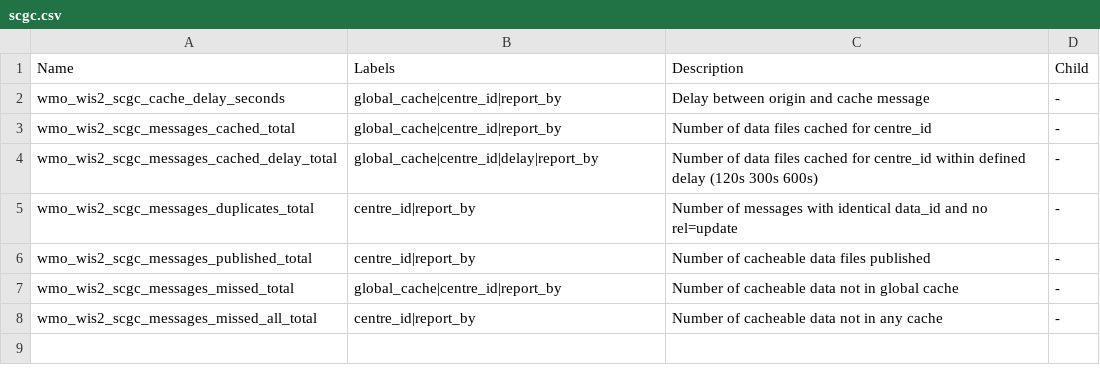
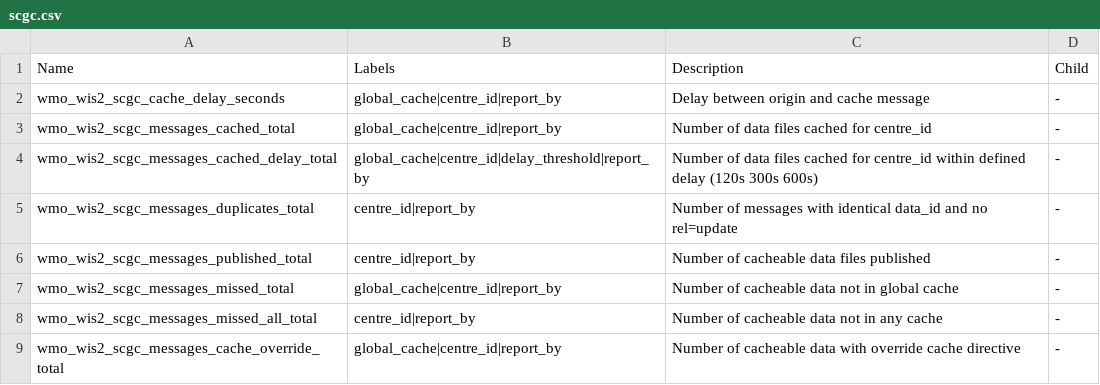
Before and after one commit to wmo-im/wis2-metric-hierarchy, a CSV file: metrics/scgc.csv, drawn as a sheet.

Commit message:
Update metrics in scgc.csv with new entries
Add override metric and change deley to delay_threshold

```diff
--- a/metrics/scgc.csv
+++ b/metrics/scgc.csv
@@ -3,3 +3,3 @@ wmo_wis2_scgc_cache_delay_seconds,global_cache|centre_id|report_by,Delay between
 wmo_wis2_scgc_messages_cached_total,global_cache|centre_id|report_by,Number of data files cached for centre_id,-
-wmo_wis2_scgc_messages_cached_delay_total,global_cache|centre_id|delay|report_by,Number of data files cached for centre_id within defined delay (120s 300s 600s),-
+wmo_wis2_scgc_messages_cached_delay_total,global_cache|centre_id|delay_threshold|report_by,Number of data files cached for centre_id within defined delay (120s 300s 600s),-
 wmo_wis2_scgc_messages_duplicates_total,centre_id|report_by,Number of messages with identical data_id and no rel=update,-
@@ -8 +8,2 @@ wmo_wis2_scgc_messages_missed_total,global_cache|centre_id|report_by,Number of c
 wmo_wis2_scgc_messages_missed_all_total,centre_id|report_by,Number of cacheable data not in any cache,-
+wmo_wis2_scgc_messages_cache_override_total,global_cache|centre_id|report_by,Number of cacheable data with override cache directive,-
```
